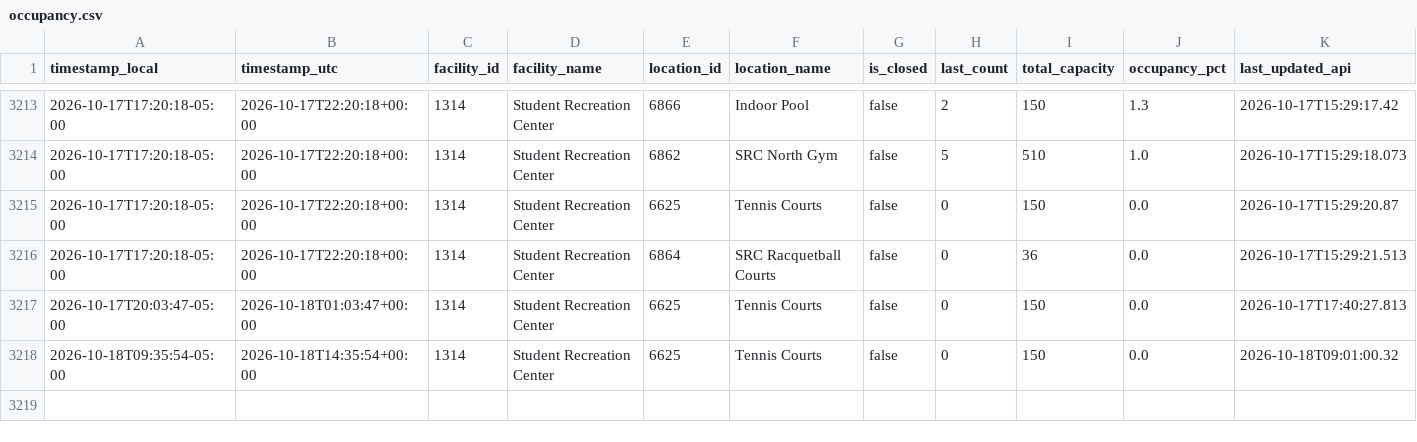
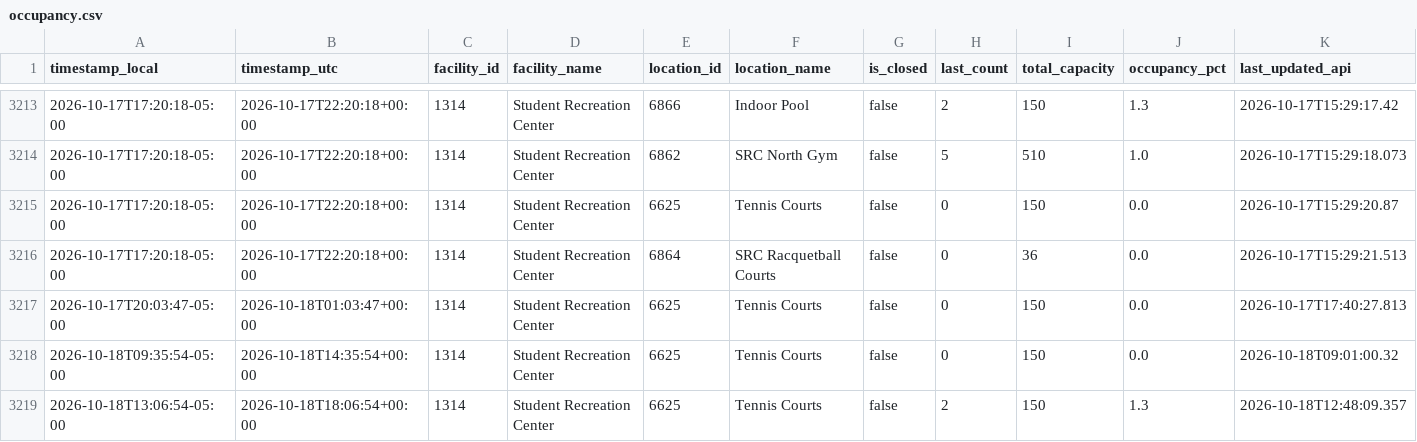
Before and after one commit to sandip1234-coder/occupancy_data_rec_center, a CSV file: data/occupancy.csv, drawn as a sheet; only a part is shown, gaps mark what is left out; rows hold the shown columns only; the diff names each change by its address in the sheet, - before the commit and + after, or states it on an @@ line.

```diff
--- a/data/occupancy.csv
+++ b/data/occupancy.csv
+row 3219: 2026-10-18T13:06:54-05:00 | 2026-10-18T18:06:54+00:00 | 1314 | Student Recreation Center | 6625 | Tennis Courts | false | 2 | 150 | 1.3 | 2026-10-18T12:48:09.357
```
